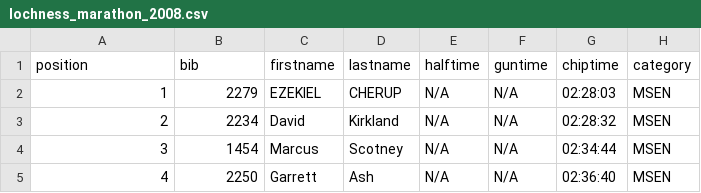
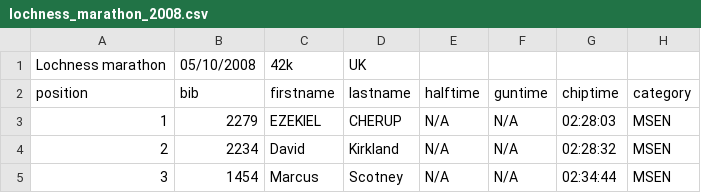
Before and after one commit to corriporai/runpandas-data, a CSV file: races/lochness_marathon/lochness_marathon_2008.csv, drawn as a sheet; only a part is shown; the shorter side is filled out with more unchanged rows; the diff names each change by its address in the sheet, - before the commit and + after, or states it on an @@ line.

```diff
--- a/races/lochness_marathon/lochness_marathon_2008.csv
+++ b/races/lochness_marathon/lochness_marathon_2008.csv
+row 1: Lochness marathon | 05/10/2008 | 42k | UK
```
Also changed, not shown: races/lochness_marathon/lochness_marathon_2003.csv, races/lochness_marathon/lochness_marathon_2004.csv, 15 other files.
